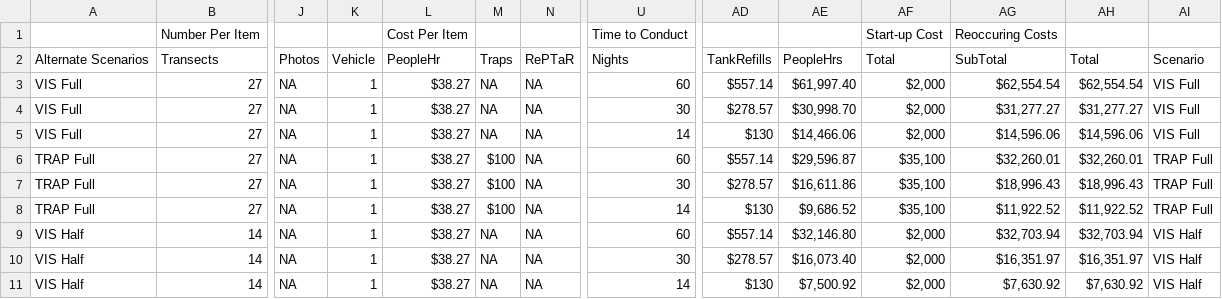
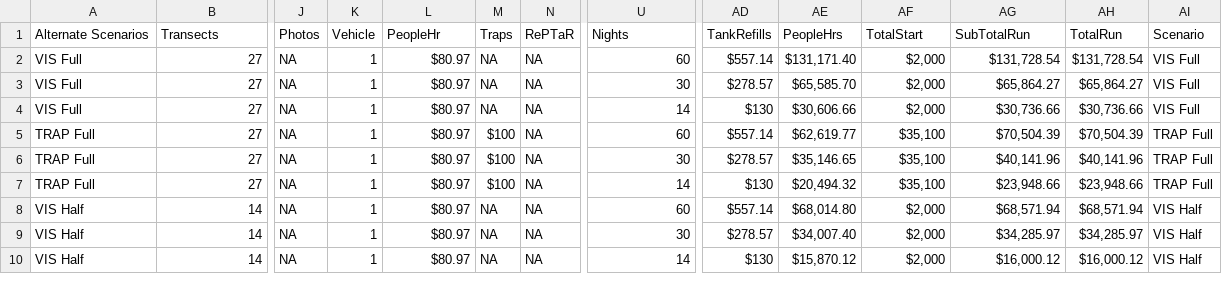
Before and after one commit to amburgey/OptimizationMethods, a CSV file: Simulations/SimDat/AlternateScenarioCosts.csv, drawn as a sheet; only a part is shown, gaps mark what is left out; removed rows and columns are numbered as before the commit, all else as after; rows hold the shown columns only; the diff covers the shown part only; the diff names each change by its address in the sheet, - before the commit and + after, or states it on an @@ line.

Commit message:
Update costs for people hours

```diff
--- a/Simulations/SimDat/AlternateScenarioCosts.csv
+++ b/Simulations/SimDat/AlternateScenarioCosts.csv
-row 1:  | Number Per Item |  |  | Cost Per Item |  |  | Time to Conduct |  |  | Start-up Cost | Reoccuring Costs
-AF1: Total
+AF1: TotalStart
-AG1: SubTotal
+AG1: SubTotalRun
-AH1: Total
+AH1: TotalRun
-L2:L10: $38.27
+L2:L10: $80.97
-AE2: $61,997.40
+AE2: $131,171.40
-AG2: $62,554.54
+AG2: $131,728.54
-AH2: $62,554.54
+AH2: $131,728.54
-AE3: $30,998.70
+AE3: $65,585.70
-AG3: $31,277.27
+AG3: $65,864.27
-AH3: $31,277.27
+AH3: $65,864.27
-AE4: $14,466.06
+AE4: $30,606.66
-AG4: $14,596.06
+AG4: $30,736.66
-AH4: $14,596.06
+AH4: $30,736.66
-AE5: $29,596.87
+AE5: $62,619.77
-AG5: $32,260.01
+AG5: $70,504.39
-AH5: $32,260.01
+AH5: $70,504.39
-AE6: $16,611.86
+AE6: $35,146.65
-AG6: $18,996.43
+AG6: $40,141.96
-AH6: $18,996.43
+AH6: $40,141.96
-AE7: $9,686.52
+AE7: $20,494.32
-AG7: $11,922.52
+AG7: $23,948.66
-AH7: $11,922.52
+AH7: $23,948.66
-AE8: $32,146.80
+AE8: $68,014.80
-AG8: $32,703.94
+AG8: $68,571.94
-AH8: $32,703.94
+AH8: $68,571.94
-AE9: $16,073.40
+AE9: $34,007.40
-AG9: $16,351.97
+AG9: $34,285.97
-AH9: $16,351.97
+AH9: $34,285.97
-AE10: $7,500.92
+AE10: $15,870.12
-AG10: $7,630.92
+AG10: $16,000.12
-AH10: $7,630.92
+AH10: $16,000.12
```
Also changed, not shown: 54 edited cells elsewhere in this file.
